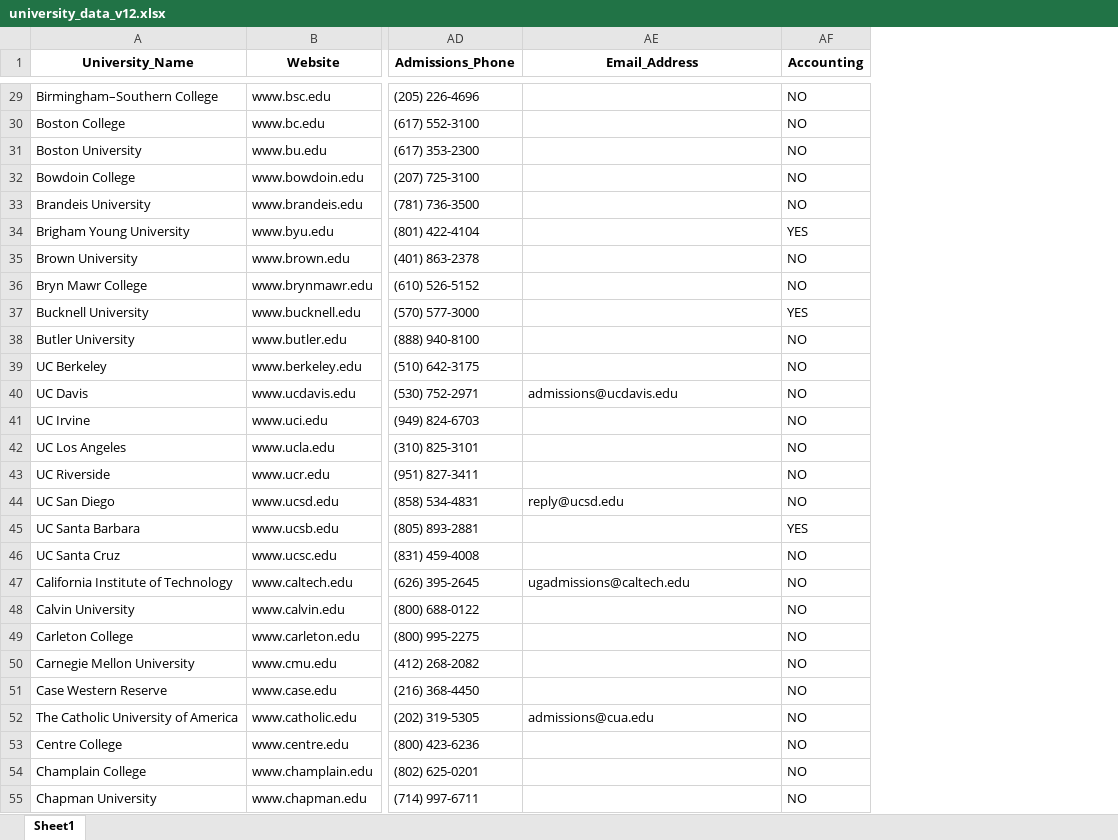
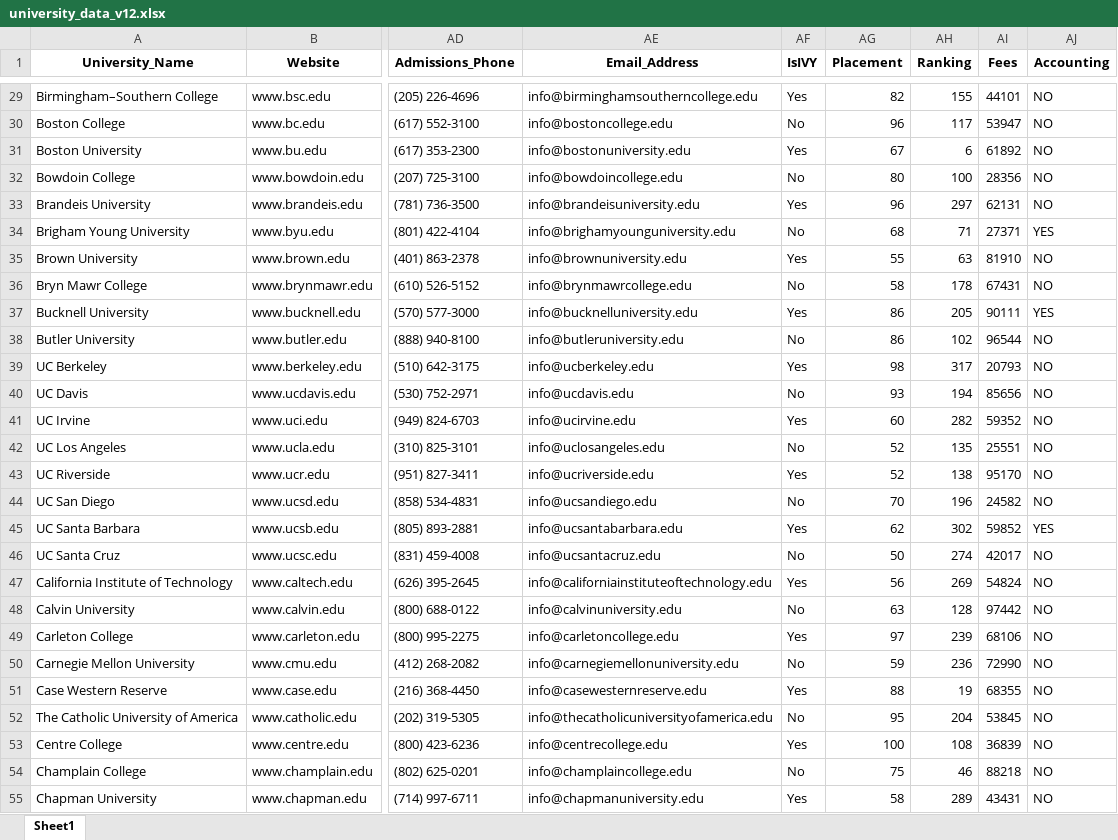
Before and after one commit to priyanshukanyal/Myadmission, an Excel workbook: backend/scripts/data/university_data_v12.xlsx, sheet Sheet1, drawn as a sheet; only a part is shown, gaps mark what is left out; values as stored, in another font and other column widths than the file's, no borders; the diff covers the shown part only; the diff names each change by its address in the sheet, - before the commit and + after, or states it on an @@ line.

```diff
--- a/backend/scripts/data/university_data_v12.xlsx (sheet Sheet1)
+++ b/backend/scripts/data/university_data_v12.xlsx (sheet Sheet1)
+column AF (IsIVY), rows 29-55: Yes | No | Yes | No | Yes | No | Yes | No | Yes | No | Yes | No | Yes | No | Yes | No | Yes | No | Yes | No | Yes | No | Yes | No | Yes | No | Yes
+column AG (Placement), rows 29-55: 82 | 96 | 67 | 80 | 96 | 68 | 55 | 58 | 86 | 86 | 98 | 93 | 60 | 52 | 52 | 70 | 62 | 50 | 56 | 63 | 97 | 59 | 88 | 95 | 100 | 75 | 58
+column AH (Ranking), rows 29-55: 155 | 117 | 6 | 100 | 297 | 71 | 63 | 178 | 205 | 102 | 317 | 194 | 282 | 135 | 138 | 196 | 302 | 274 | 269 | 128 | 239 | 236 | 19 | 204 | 108 | 46 | 289
+column AI (Fees), rows 29-55: 44101 | 53947 | 61892 | 28356 | 62131 | 27371 | 81910 | 67431 | 90111 | 96544 | 20793 | 85656 | 59352 | 25551 | 95170 | 24582 | 59852 | 42017 | 54824 | 97442 | 68106 | 72990 | 68355 | 53845 | 36839 | 88218 | 43431
-AE29 (Email_Address): (empty)
+AE29 (Email_Address): info@birminghamsoutherncollege.edu
-AE30 (Email_Address): (empty)
+AE30 (Email_Address): info@bostoncollege.edu
-AE31 (Email_Address): (empty)
+AE31 (Email_Address): info@bostonuniversity.edu
-AE32 (Email_Address): (empty)
+AE32 (Email_Address): info@bowdoincollege.edu
-AE33 (Email_Address): (empty)
+AE33 (Email_Address): info@brandeisuniversity.edu
-AE34 (Email_Address): (empty)
+AE34 (Email_Address): info@brighamyounguniversity.edu
-AE35 (Email_Address): (empty)
+AE35 (Email_Address): info@brownuniversity.edu
-AE36 (Email_Address): (empty)
+AE36 (Email_Address): info@brynmawrcollege.edu
-AE37 (Email_Address): (empty)
+AE37 (Email_Address): info@bucknelluniversity.edu
-AE38 (Email_Address): (empty)
+AE38 (Email_Address): info@butleruniversity.edu
-AE39 (Email_Address): (empty)
+AE39 (Email_Address): info@ucberkeley.edu
-AE40 (Email_Address): admissions@ucdavis.edu
+AE40 (Email_Address): info@ucdavis.edu
-AE41 (Email_Address): (empty)
+AE41 (Email_Address): info@ucirvine.edu
-AE42 (Email_Address): (empty)
+AE42 (Email_Address): info@uclosangeles.edu
-AE43 (Email_Address): (empty)
+AE43 (Email_Address): info@ucriverside.edu
-AE44 (Email_Address): reply@ucsd.edu
+AE44 (Email_Address): info@ucsandiego.edu
-AE45 (Email_Address): (empty)
+AE45 (Email_Address): info@ucsantabarbara.edu
-AE46 (Email_Address): (empty)
+AE46 (Email_Address): info@ucsantacruz.edu
-AE47 (Email_Address): ugadmissions@caltech.edu
+AE47 (Email_Address): info@californiainstituteoftechnology.edu
-AE48 (Email_Address): (empty)
+AE48 (Email_Address): info@calvinuniversity.edu
-AE49 (Email_Address): (empty)
+AE49 (Email_Address): info@carletoncollege.edu
-AE50 (Email_Address): (empty)
+AE50 (Email_Address): info@carnegiemellonuniversity.edu
-AE51 (Email_Address): (empty)
+AE51 (Email_Address): info@casewesternreserve.edu
-AE52 (Email_Address): admissions@cua.edu
+AE52 (Email_Address): info@thecatholicuniversityofamerica.edu
-AE53 (Email_Address): (empty)
+AE53 (Email_Address): info@centrecollege.edu
-AE54 (Email_Address): (empty)
+AE54 (Email_Address): info@champlaincollege.edu
-AE55 (Email_Address): (empty)
+AE55 (Email_Address): info@chapmanuniversity.edu
```
Also changed, not shown: 1 added row and 294 edited cells elsewhere in this sheet, 2 other files.
